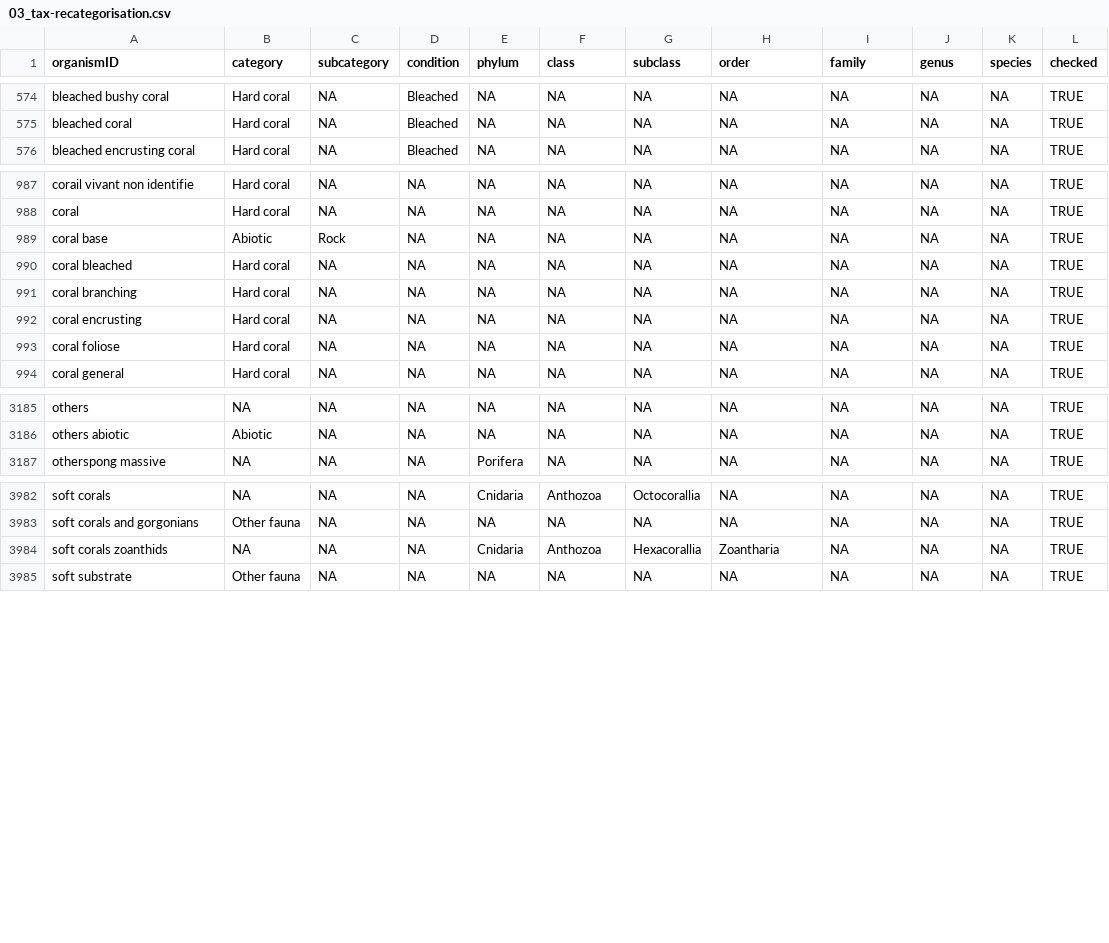
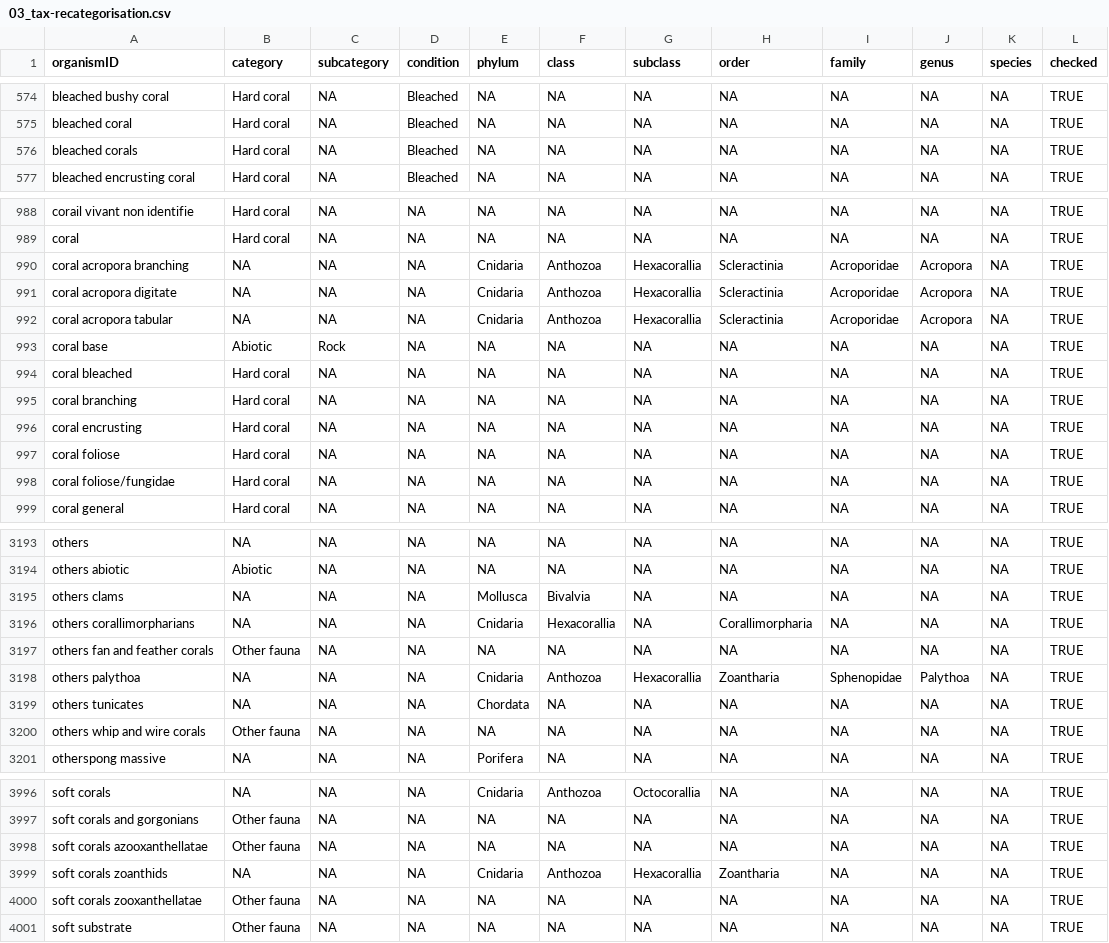
Before and after one commit to GCRMN/gcrmndb_benthos, a CSV file: data/03_tax-recategorisation.csv, drawn as a sheet; only a part is shown, gaps mark what is left out; the diff covers the shown part only.

Commit message:
replace dataset "Kuwait, 2010" by "Montefalcone et al."

```diff
--- a/data/03_tax-recategorisation.csv
+++ b/data/03_tax-recategorisation.csv
@@ -575,2 +575,3 @@
 "bleached coral";"Hard coral";NA;"Bleached";NA;NA;NA;NA;NA;NA;NA;TRUE
+"bleached corals";"Hard coral";NA;"Bleached";NA;NA;NA;NA;NA;NA;NA;TRUE
 "bleached encrusting coral";"Hard coral";NA;"Bleached";NA;NA;NA;NA;NA;NA;NA;TRUE
@@ -988,2 +989,5 @@
 "coral";"Hard coral";NA;NA;NA;NA;NA;NA;NA;NA;NA;TRUE
+"coral acropora branching";NA;NA;NA;"Cnidaria";"Anthozoa";"Hexacorallia";"Scleractinia";"Acroporidae";"Acropora";NA;TRUE
+"coral acropora digitate";NA;NA;NA;"Cnidaria";"Anthozoa";"Hexacorallia";"Scleractinia";"Acroporidae";"Acropora";NA;TRUE
+"coral acropora tabular";NA;NA;NA;"Cnidaria";"Anthozoa";"Hexacorallia";"Scleractinia";"Acroporidae";"Acropora";NA;TRUE
 "coral base";"Abiotic";"Rock";NA;NA;NA;NA;NA;NA;NA;NA;TRUE
@@ -993,2 +997,3 @@
 "coral foliose";"Hard coral";NA;NA;NA;NA;NA;NA;NA;NA;NA;TRUE
+"coral foliose/fungidae";"Hard coral";NA;NA;NA;NA;NA;NA;NA;NA;NA;TRUE
 "coral general";"Hard coral";NA;NA;NA;NA;NA;NA;NA;NA;NA;TRUE
@@ -3186,2 +3194,8 @@
 "others abiotic";"Abiotic";NA;NA;NA;NA;NA;NA;NA;NA;NA;TRUE
+"others clams";NA;NA;NA;"Mollusca";"Bivalvia";NA;NA;NA;NA;NA;TRUE
+"others corallimorpharians";NA;NA;NA;"Cnidaria";"Hexacorallia";NA;"Corallimorpharia";NA;NA;NA;TRUE
+"others fan and feather corals";"Other fauna";NA;NA;NA;NA;NA;NA;NA;NA;NA;TRUE
+"others palythoa";NA;NA;NA;"Cnidaria";"Anthozoa";"Hexacorallia";"Zoantharia";"Sphenopidae";"Palythoa";NA;TRUE
+"others tunicates";NA;NA;NA;"Chordata";NA;NA;NA;NA;NA;NA;TRUE
+"others whip and wire corals";"Other fauna";NA;NA;NA;NA;NA;NA;NA;NA;NA;TRUE
 "otherspong massive";NA;NA;NA;"Porifera";NA;NA;NA;NA;NA;NA;TRUE
@@ -3983,3 +3997,5 @@
 "soft corals and gorgonians";"Other fauna";NA;NA;NA;NA;NA;NA;NA;NA;NA;TRUE
+"soft corals azooxanthellatae";"Other fauna";NA;NA;NA;NA;NA;NA;NA;NA;NA;TRUE
 "soft corals zoanthids";NA;NA;NA;"Cnidaria";"Anthozoa";"Hexacorallia";"Zoantharia";NA;NA;NA;TRUE
+"soft corals zooxanthellatae";"Other fauna";NA;NA;NA;NA;NA;NA;NA;NA;NA;TRUE
 "soft substrate";"Other fauna";NA;NA;NA;NA;NA;NA;NA;NA;NA;TRUE
```
Also changed, not shown: 3 added rows elsewhere in this file, 3 other files.
